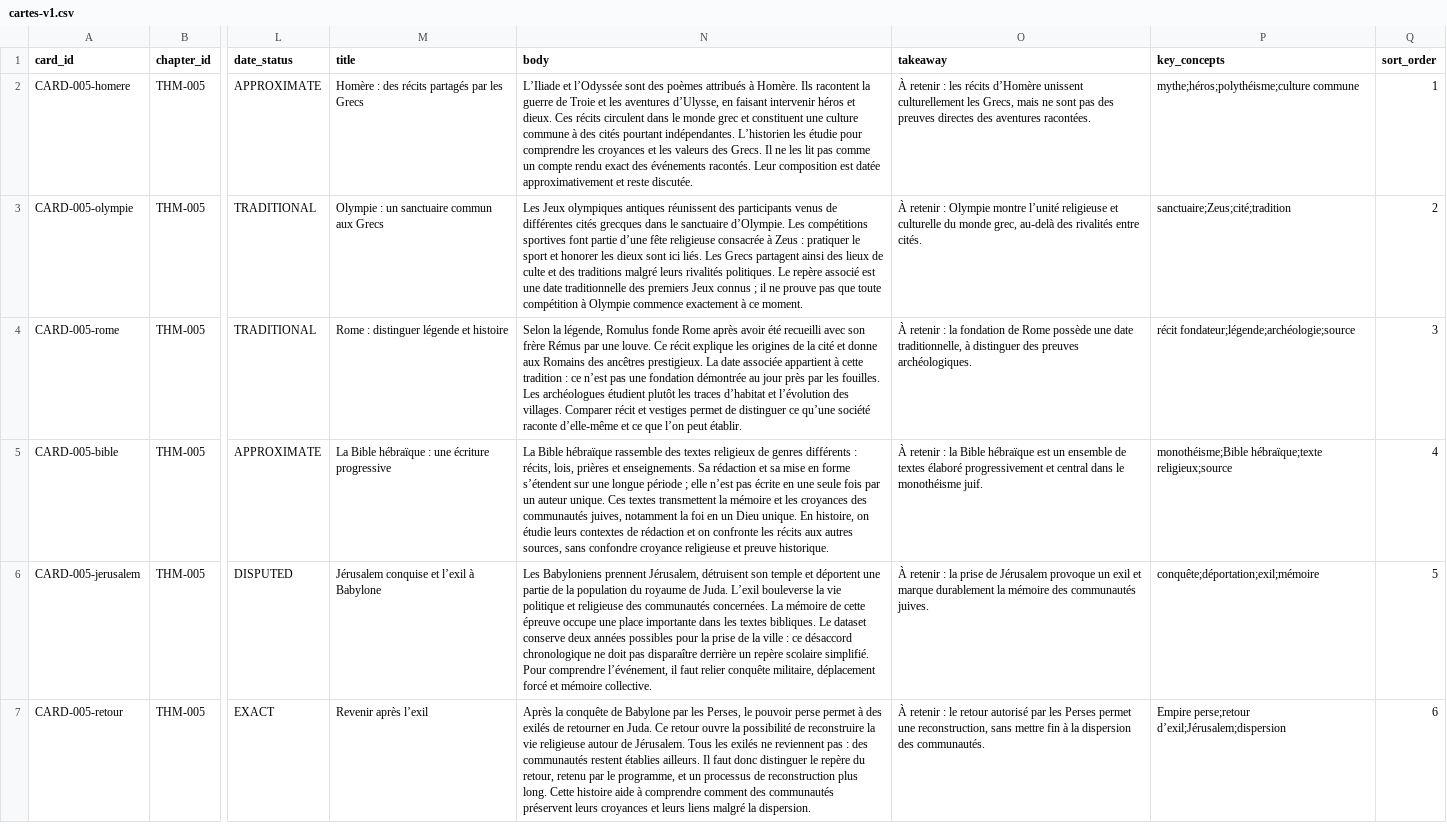
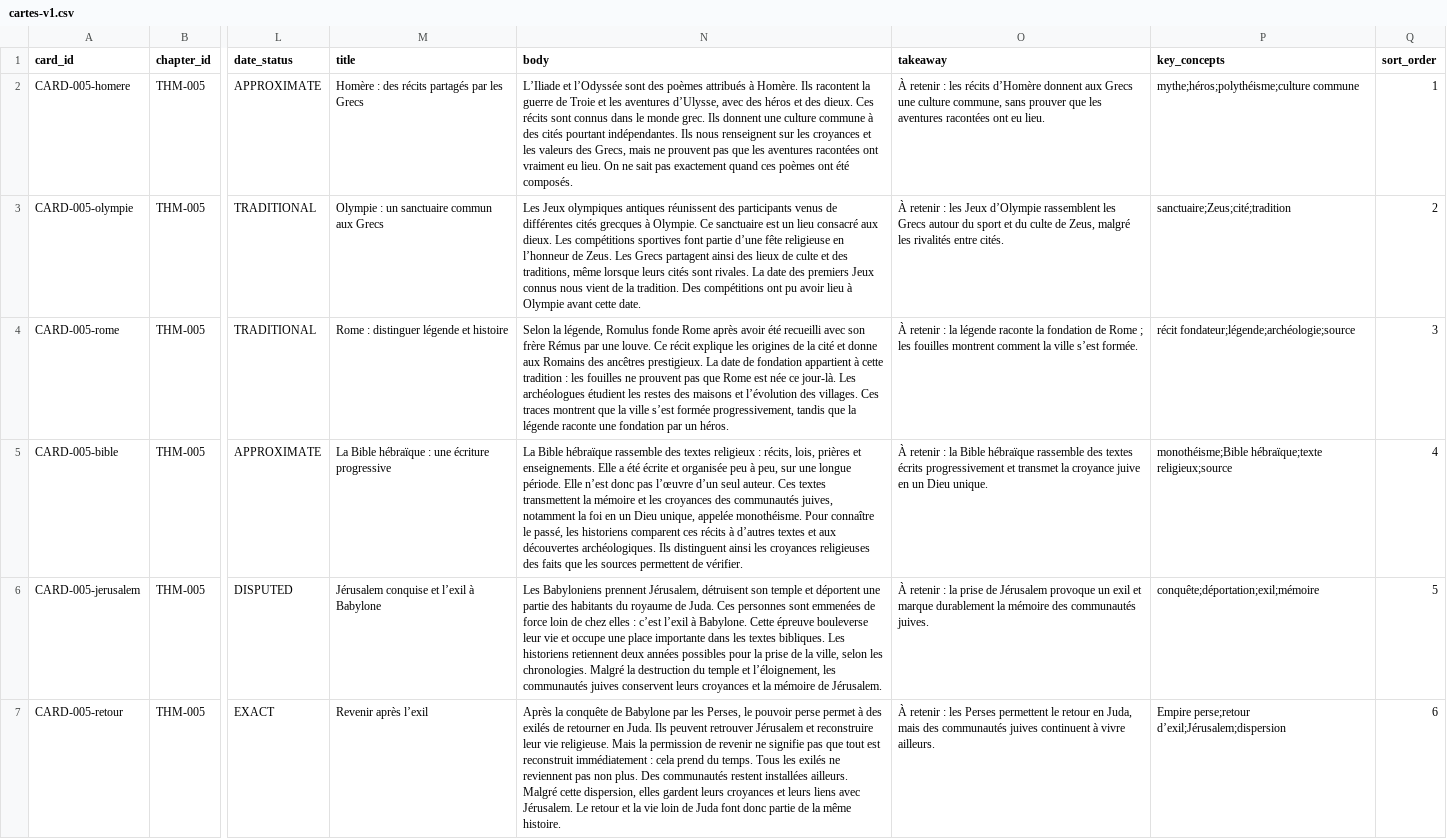
Before and after one commit to Zazou13015/KIffeur-d-Histoire, a CSV file: content/pedagogie/cartes-v1.csv, drawn as a sheet; only a part is shown, gaps mark what is left out; the diff covers the shown part only; the diff names each change by its address in the sheet, - before the commit and + after, or states it on an @@ line.

Commit message:
Corrige la lecture des cartes et ajoute la démo pédagogique (#21)

```diff
--- a/content/pedagogie/cartes-v1.csv
+++ b/content/pedagogie/cartes-v1.csv
-N2 (body): …aventures d’Ulysse, en faisant intervenir héros et dieux. Ces récits circulent dans le monde grec et constituent une culture commune à des cités pourtant indépendantes. L’historien les étudie pour comprendre les croyances et les valeurs des Grecs. Il ne les lit pas comme un compte rendu exact des événements racontés. Leur composition est datée approximativement et reste discutée.
+N2 (body): …aventures d’Ulysse, avec des héros et des dieux. Ces récits sont connus dans le monde grec. Ils donnent une culture commune à des cités pourtant indépendantes. Ils nous renseignent sur les croyances et les valeurs des Grecs, mais ne prouvent pas que les aventures racontées ont vraiment eu lieu. On ne sait pas exactement quand ces poèmes ont été composés.
-O2 (takeaway): …récits d’Homère unissent culturellement les Grecs, mais ne sont pas des preuves directes des aventures racontées.
+O2 (takeaway): …récits d’Homère donnent aux Grecs une culture commune, sans prouver que les aventures racontées ont eu lieu.
-N3 (body): …cités grecques dans le sanctuaire d’Olympie. Les compétitions sportives font partie d’une fête religieuse consacrée à Zeus : pratiquer le sport et honorer les dieux sont ici liés. Les Grecs partagent ainsi des lieux de culte et des traditions malgré leurs rivalités politiques. Le repère associé est une date traditionnelle des premiers Jeux connus ; il ne prouve pas que toute compétition à Olympie commence exactement à ce moment.
+N3 (body): …cités grecques à Olympie. Ce sanctuaire est un lieu consacré aux dieux. Les compétitions sportives font partie d’une fête religieuse en l’honneur de Zeus. Les Grecs partagent ainsi des lieux de culte et des traditions, même lorsque leurs cités sont rivales. La date des premiers Jeux connus nous vient de la tradition. Des compétitions ont pu avoir lieu à Olympie avant cette date.
-O3 (takeaway): …retenir : Olympie montre l’unité religieuse et culturelle du monde grec, au-delà des rivalités entre…
+O3 (takeaway): …retenir : les Jeux d’Olympie rassemblent les Grecs autour du sport et du culte de Zeus, malgré les rivalités entre…
-N4 (body): …La date associée appartient à cette tradition : ce n’est pas une fondation démontrée au jour près par les fouilles. Les archéologues étudient plutôt les traces d’habitat et l’évolution des villages. Comparer récit et vestiges permet de distinguer ce qu’une société raconte d’elle-même et ce que l’on peut établir.
+N4 (body): …La date de fondation appartient à cette tradition : les fouilles ne prouvent pas que Rome est née ce jour-là. Les archéologues étudient les restes des maisons et l’évolution des villages. Ces traces montrent que la ville s’est formée progressivement, tandis que la légende raconte une fondation par un héros.
-O4 (takeaway): …: la fondation de Rome possède une date traditionnelle, à distinguer des preuves archéologiques.
+O4 (takeaway): …: la légende raconte la fondation de Rome ; les fouilles montrent comment la ville s’est formée.
-N5 (body): …textes religieux de genres différents : récits, lois, prières et enseignements. Sa rédaction et sa mise en forme s’étendent sur une longue période ; elle n’est pas écrite en une seule fois par un auteur unique. Ces textes transmettent la mémoire et les croyances des communautés juives, notamment la foi en un Dieu unique. En histoire, on étudie leurs contextes de rédaction et on confronte les récits aux autres sources, sans confondre croyance religieuse et preuve historique.
+N5 (body): …textes religieux : récits, lois, prières et enseignements. Elle a été écrite et organisée peu à peu, sur une longue période. Elle n’est donc pas l’œuvre d’un seul auteur. Ces textes transmettent la mémoire et les croyances des communautés juives, notamment la foi en un Dieu unique, appelée monothéisme. Pour connaître le passé, les historiens comparent ces récits à d’autres textes et aux découvertes archéologiques. Ils distinguent ainsi les croyances religieuses des faits que les sources permettent de vérifier.
-O5 (takeaway): …Bible hébraïque est un ensemble de textes élaboré progressivement et central dans le monothéisme juif.
+O5 (takeaway): …Bible hébraïque rassemble des textes écrits progressivement et transmet la croyance juive en un Dieu unique.
-N6 (body): …une partie de la population du royaume de Juda. L’exil bouleverse la vie politique et religieuse des communautés concernées. La mémoire de cette épreuve occupe une place importante dans les textes bibliques. Le dataset conserve deux années possibles pour la prise de la ville : ce désaccord chronologique ne doit pas disparaître derrière un repère scolaire simplifié. Pour comprendre l’événement, il faut relier conquête militaire, déplacement forcé et mémoire collective.
+N6 (body): …une partie des habitants du royaume de Juda. Ces personnes sont emmenées de force loin de chez elles : c’est l’exil à Babylone. Cette épreuve bouleverse leur vie et occupe une place importante dans les textes bibliques. Les historiens retiennent deux années possibles pour la prise de la ville, selon les chronologies. Malgré la destruction du temple et l’éloignement, les communautés juives conservent leurs croyances et la mémoire de Jérusalem.
-N7 (body): …en Juda. Ce retour ouvre la possibilité de reconstruire la vie religieuse autour de Jérusalem. Tous les exilés ne reviennent pas : des communautés restent établies ailleurs. Il faut donc distinguer le repère du retour, retenu par le programme, et un processus de reconstruction plus long. Cette histoire aide à comprendre comment des communautés préservent leurs croyances et leurs liens malgré la dispersion.
+N7 (body): …en Juda. Ils peuvent retrouver Jérusalem et reconstruire leur vie religieuse. Mais la permission de revenir ne signifie pas que tout est reconstruit immédiatement : cela prend du temps. Tous les exilés ne reviennent pas non plus. Des communautés restent installées ailleurs. Malgré cette dispersion, elles gardent leurs croyances et leurs liens avec Jérusalem. Le retour et la vie loin de Juda font donc partie de la même histoire.
-O7 (takeaway): …retenir : le retour autorisé par les Perses permet une reconstruction, sans mettre fin à la dispersion des communautés.
+O7 (takeaway): …retenir : les Perses permettent le retour en Juda, mais des communautés juives continuent à vivre ailleurs.
```
Also changed, not shown: 9 edited cells elsewhere in this file, 18 other files.
